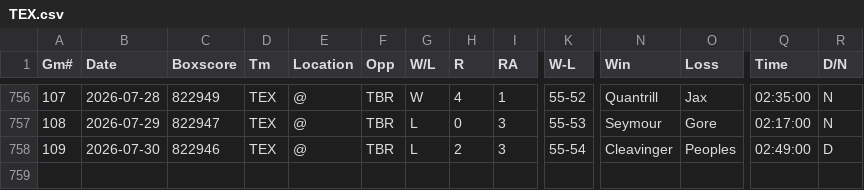
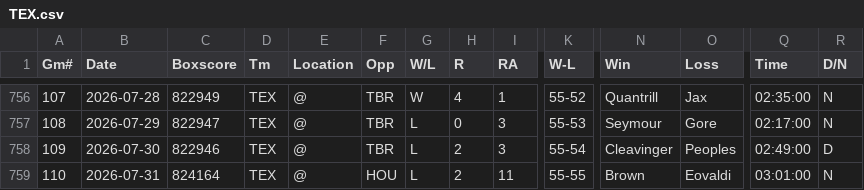
Before and after one commit to ironmanics/mlb-data, a CSV file: data/gamelogs/TEX.csv, drawn as a sheet; only a part is shown, gaps mark what is left out; rows hold the shown columns only; the diff names each change by its address in the sheet, - before the commit and + after, or states it on an @@ line.

Commit message:
Add 1 game(s) for TEX — 2026-08-01

```diff
--- a/data/gamelogs/TEX.csv
+++ b/data/gamelogs/TEX.csv
+row 759: 110 | 2026-07-31 | 824164 | TEX | @ | HOU | L | 2 | 11 | 55-55 | Brown | Eovaldi | 03:01:00 | N
```
